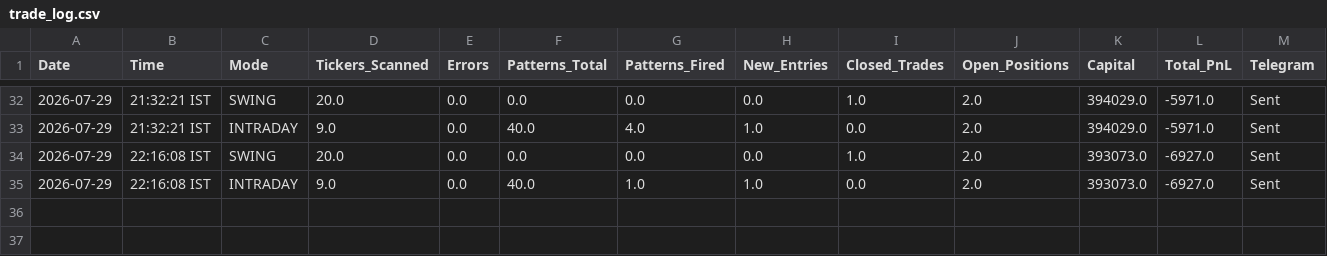
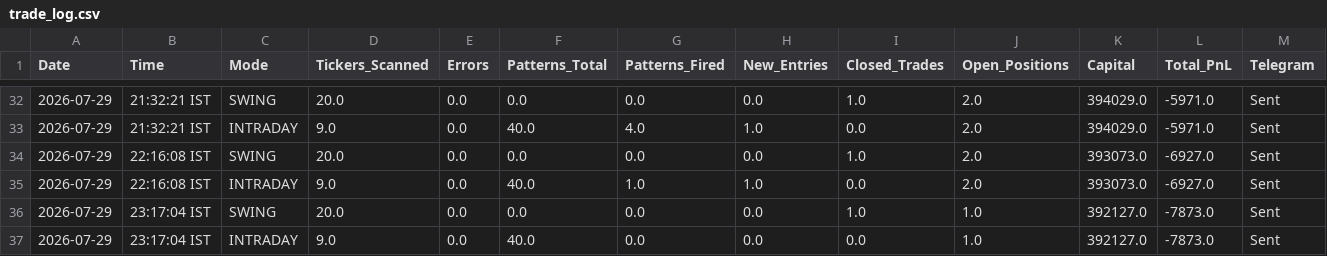
Before and after one commit to thokfoot/free-4-market-master, a CSV file: logs/trade_log.csv, drawn as a sheet; only a part is shown, gaps mark what is left out.

Commit message:
v5.7 scan 2026-07-29 17:47 UTC mode=both

```diff
--- a/logs/trade_log.csv
+++ b/logs/trade_log.csv
@@ -35 +35,3 @@ Date,Time,Mode,Tickers_Scanned,Errors,Patterns_Total,Patterns_Fired,New_Entries,
 2026-07-29,22:16:08 IST,INTRADAY,9.0,0.0,40.0,1.0,1.0,0.0,2.0,393073.0,-6927.0,Sent
+2026-07-29,23:17:04 IST,SWING,20.0,0.0,0.0,0.0,0.0,1.0,1.0,392127.0,-7873.0,Sent
+2026-07-29,23:17:04 IST,INTRADAY,9.0,0.0,40.0,0.0,0.0,0.0,1.0,392127.0,-7873.0,Sent
```
Also changed, not shown: logs/paper_trades.csv, logs/portfolio_snapshots.csv, 5 other files.
